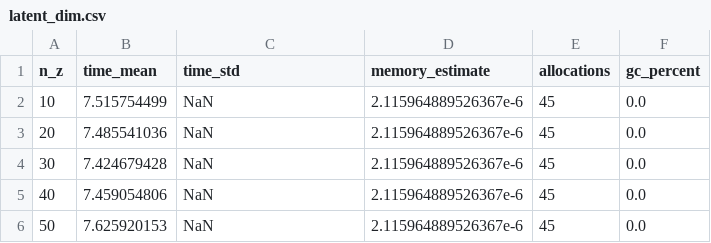
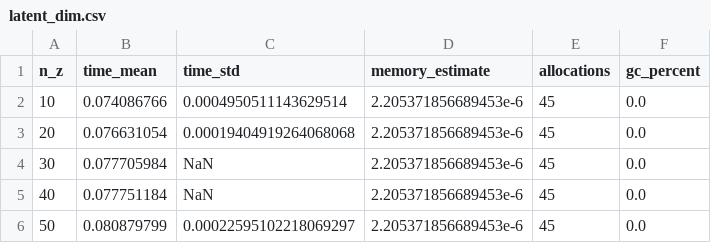
Before and after one commit to thezettascale/KAEM, a CSV file: benches/results/latent_dim.csv, drawn as a sheet.

Commit message:
rbf benches

```diff
--- a/benches/results/latent_dim.csv
+++ b/benches/results/latent_dim.csv
@@ -1,6 +1,6 @@
 n_z,time_mean,time_std,memory_estimate,allocations,gc_percent
-10,7.515754499,NaN,2.115964889526367e-6,45,0.0
-20,7.485541036,NaN,2.115964889526367e-6,45,0.0
-30,7.424679428,NaN,2.115964889526367e-6,45,0.0
-40,7.459054806,NaN,2.115964889526367e-6,45,0.0
-50,7.625920153,NaN,2.115964889526367e-6,45,0.0
+10,0.074086766,0.0004950511143629514,2.205371856689453e-6,45,0.0
+20,0.076631054,0.00019404919264068068,2.205371856689453e-6,45,0.0
+30,0.077705984,NaN,2.205371856689453e-6,45,0.0
+40,0.077751184,NaN,2.205371856689453e-6,45,0.0
+50,0.080879799,0.00022595102218069297,2.205371856689453e-6,45,0.0
```
Also changed, not shown: benches/results/ITS_generation.csv, benches/results/temperatures.csv, 9 other files.
